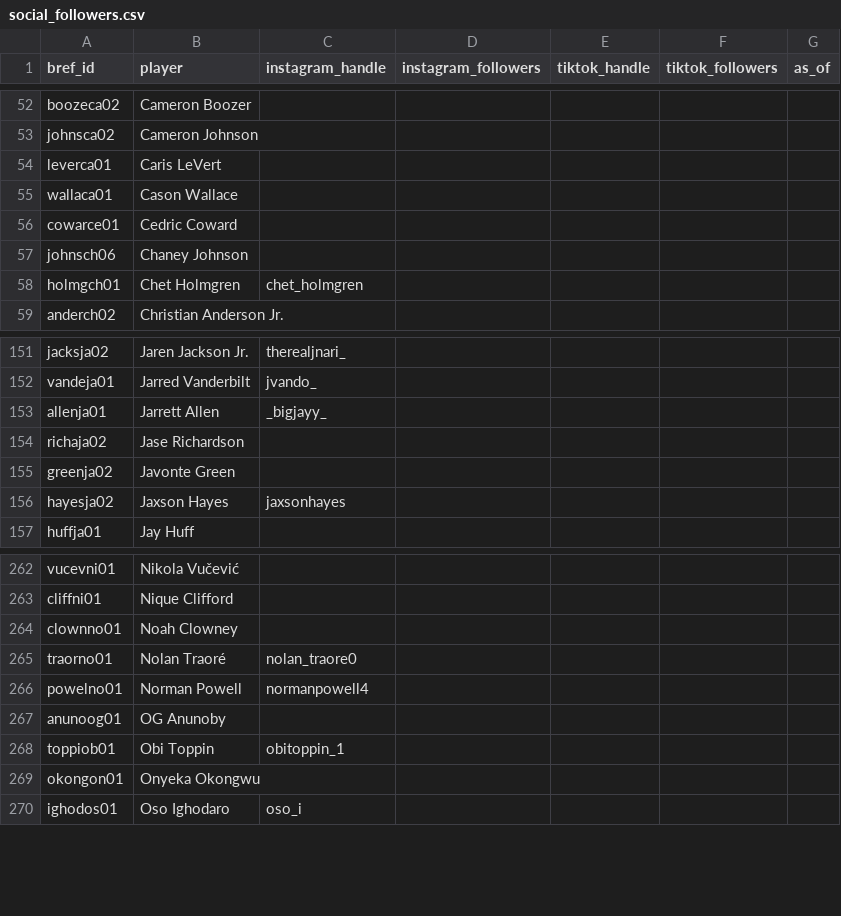
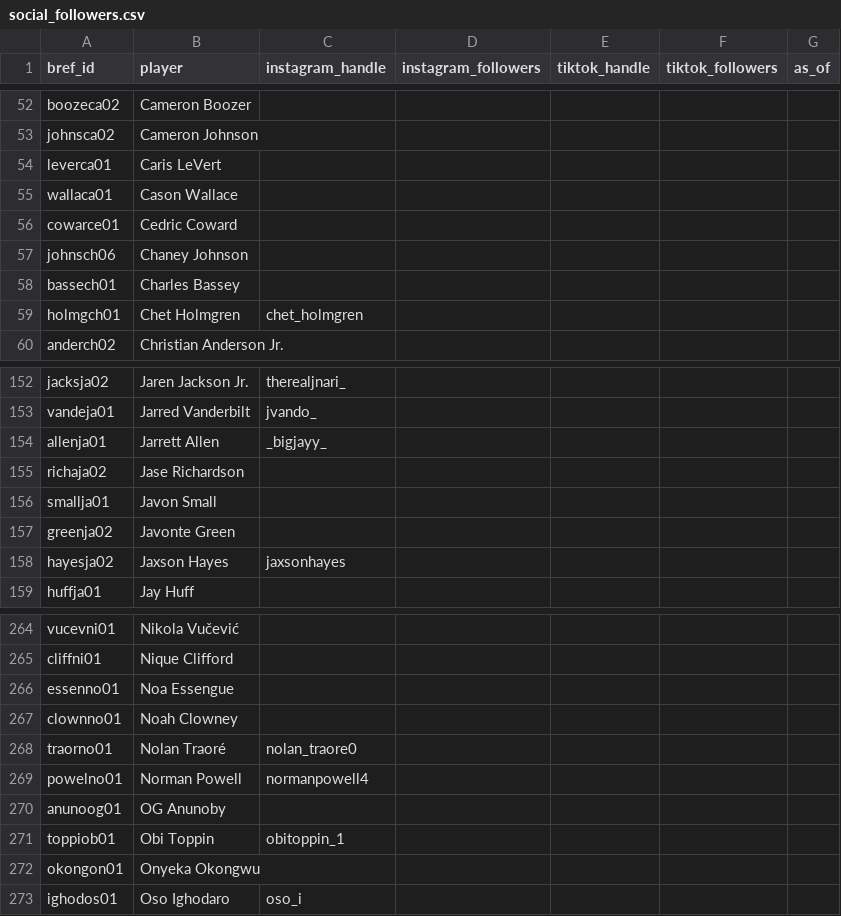
Before and after one commit to npnair/nba-fame-vs-game, a CSV file: data/social_followers.csv, drawn as a sheet; only a part is shown, gaps mark what is left out.

```diff
--- a/data/social_followers.csv
+++ b/data/social_followers.csv
@@ -57,2 +57,3 @@ cowarce01,Cedric Coward,,,,,
 johnsch06,Chaney Johnson,,,,,
+bassech01,Charles Bassey,,,,,
 holmgch01,Chet Holmgren,chet_holmgren,,,,
@@ -154,2 +155,3 @@ allenja01,Jarrett Allen,_bigjayy_,,,,
 richaja02,Jase Richardson,,,,,
+smallja01,Javon Small,,,,,
 greenja02,Javonte Green,,,,,
@@ -263,2 +265,3 @@ vucevni01,Nikola Vučević,,,,,
 cliffni01,Nique Clifford,,,,,
+essenno01,Noa Essengue,,,,,
 clownno01,Noah Clowney,,,,,
```
Also changed, not shown: raw/bref_advanced_2027.csv, raw/pool.csv, 6 other files.
